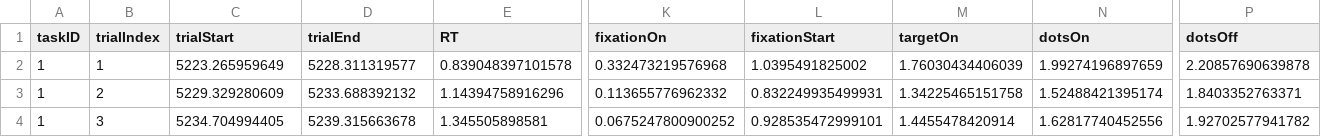
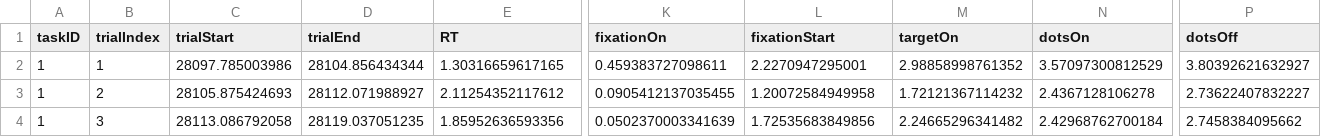
Before and after one commit to TheGoldLab/Lab_Matlab_Control, a CSV file: modularTasks/testing/dotsReproducibilityTest/completedTrials1.csv, drawn as a sheet; only a part is shown, gaps mark what is left out; the diff covers the shown part only; the diff names each change by its address in the sheet, - before the commit and + after, or states it on an @@ line.

```diff
--- a/modularTasks/testing/dotsReproducibilityTest/completedTrials1.csv
+++ b/modularTasks/testing/dotsReproducibilityTest/completedTrials1.csv
-C2 (trialStart): 5223.265959649
+C2 (trialStart): 28097.785003986
-D2 (trialEnd): 5228.311319577
+D2 (trialEnd): 28104.856434344
-E2 (RT): 0.839048397101578
+E2 (RT): 1.30316659617165
-K2 (fixationOn): 0.332473219576968
+K2 (fixationOn): 0.459383727098611
-L2 (fixationStart): 1.0395491825002
+L2 (fixationStart): 2.2270947295001
-M2 (targetOn): 1.76030434406039
+M2 (targetOn): 2.98858998761352
-N2 (dotsOn): 1.99274196897659
+N2 (dotsOn): 3.57097300812529
-P2 (dotsOff): 2.20857690639878
+P2 (dotsOff): 3.80392621632927
-C3 (trialStart): 5229.329280609
+C3 (trialStart): 28105.875424693
-D3 (trialEnd): 5233.688392132
+D3 (trialEnd): 28112.071988927
-E3 (RT): 1.14394758916296
+E3 (RT): 2.11254352117612
-K3 (fixationOn): 0.113655776962332
+K3 (fixationOn): 0.0905412137035455
-L3 (fixationStart): 0.832249935499931
+L3 (fixationStart): 1.20072584949958
-M3 (targetOn): 1.34225465151758
+M3 (targetOn): 1.72121367114232
-N3 (dotsOn): 1.52488421395174
+N3 (dotsOn): 2.4367128106278
-P3 (dotsOff): 1.8403352763371
+P3 (dotsOff): 2.73622407832227
-C4 (trialStart): 5234.704994405
+C4 (trialStart): 28113.086792058
-D4 (trialEnd): 5239.315663678
+D4 (trialEnd): 28119.037051235
-E4 (RT): 1.345505898581
+E4 (RT): 1.85952636593356
-K4 (fixationOn): 0.0675247800900252
+K4 (fixationOn): 0.0502370003341639
-L4 (fixationStart): 0.928535472999101
+L4 (fixationStart): 1.72535683849856
-M4 (targetOn): 1.4455478420914
+M4 (targetOn): 2.24665296341482
-N4 (dotsOn): 1.62817740452556
+N4 (dotsOn): 2.42968762700184
-P4 (dotsOff): 1.92702577941782
+P4 (dotsOff): 2.7458384095662
```
Also changed, not shown: 76 edited cells elsewhere in this file, 1 other file.
